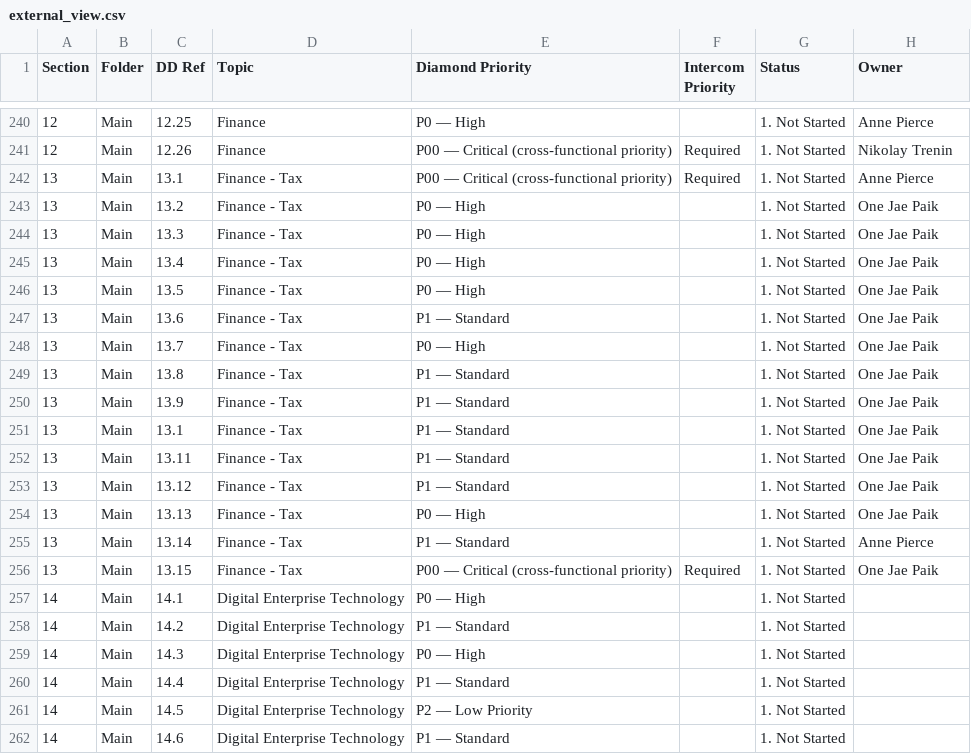
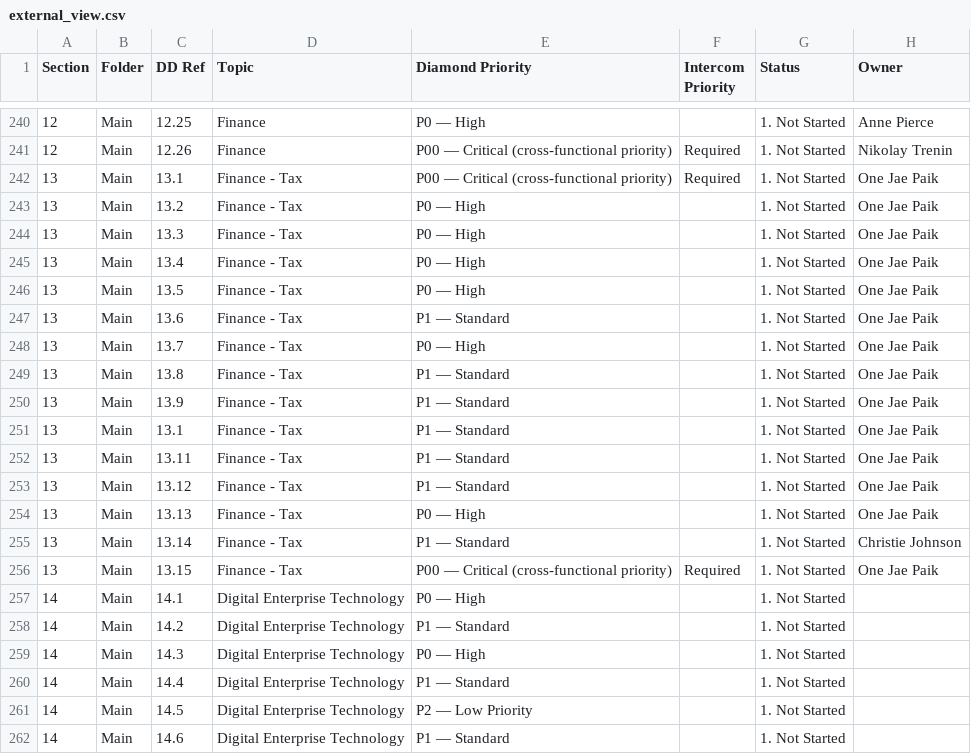
Before and after one commit to tbettles-code/integra-dd-data, a CSV file: data/external_view.csv, drawn as a sheet; only a part is shown, gaps mark what is left out.

Commit message:
Update DD external view — 2026-05-01T17:47:59.502Z

```diff
--- a/data/external_view.csv
+++ b/data/external_view.csv
@@ -241,3 +241,3 @@ Section,Folder,DD Ref,Topic,Diamond Priority,Intercom Priority,Status,Owner
 12,Main,12.26,Finance,P00 — Critical (cross-functional priority),Required,1. Not Started,Nikolay Trenin
-13,Main,13.1,Finance - Tax,P00 — Critical (cross-functional priority),Required,1. Not Started,Anne Pierce
+13,Main,13.1,Finance - Tax,P00 — Critical (cross-functional priority),Required,1. Not Started,One Jae Paik
 13,Main,13.2,Finance - Tax,P0 — High,,1. Not Started,One Jae Paik
@@ -254,3 +254,3 @@ Section,Folder,DD Ref,Topic,Diamond Priority,Intercom Priority,Status,Owner
 13,Main,13.13,Finance - Tax,P0 — High,,1. Not Started,One Jae Paik
-13,Main,13.14,Finance - Tax,P1 — Standard,,1. Not Started,Anne Pierce
+13,Main,13.14,Finance - Tax,P1 — Standard,,1. Not Started,Christie Johnson
 13,Main,13.15,Finance - Tax,P00 — Critical (cross-functional priority),Required,1. Not Started,One Jae Paik
```
